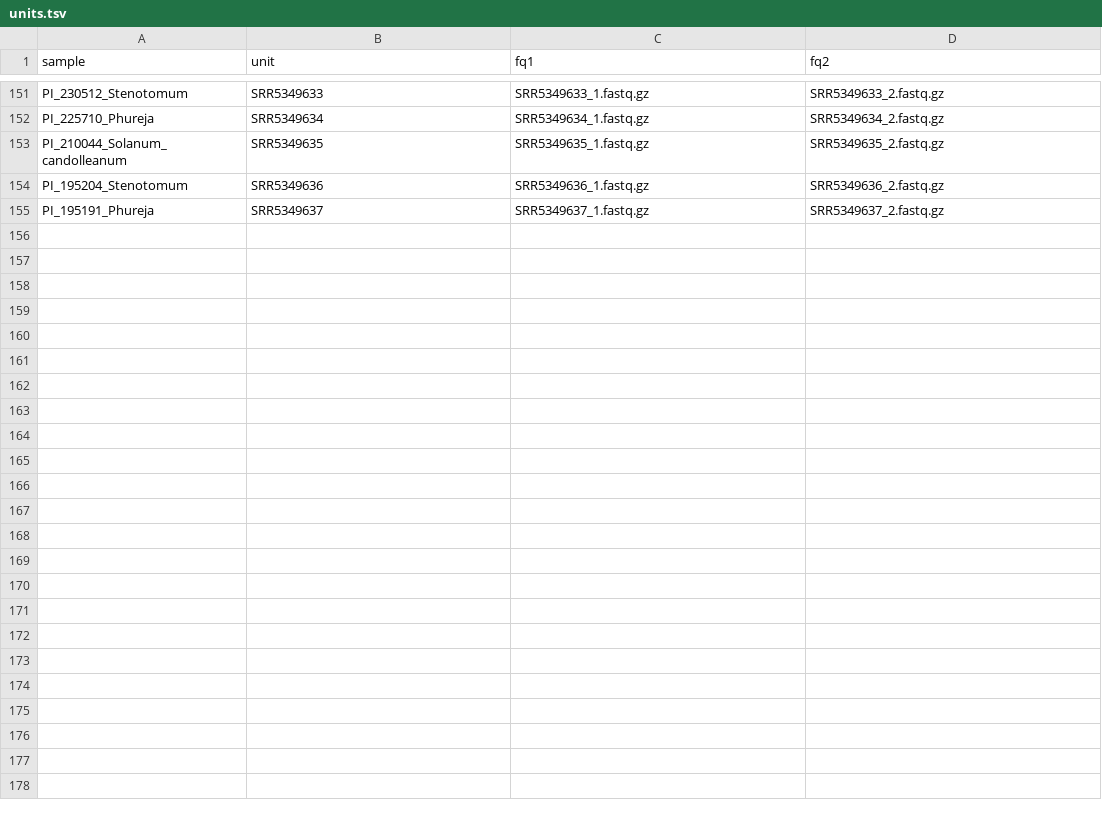
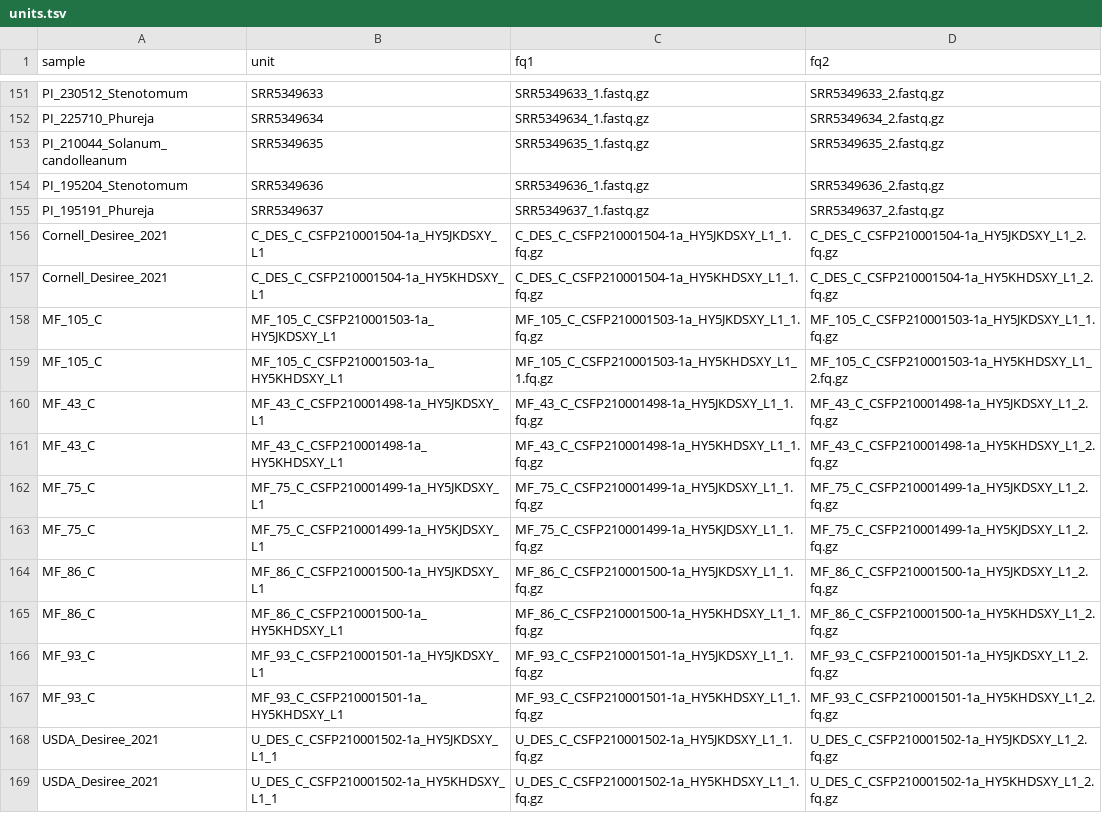
Before and after one commit to kramundson/cerveza, a TSV file: units.tsv, drawn as a sheet; only a part is shown, gaps mark what is left out.

Commit message:
add 2021 novogene samples

```diff
--- a/units.tsv
+++ b/units.tsv
@@ -155 +155,15 @@ PI_195204_Stenotomum	SRR5349636	SRR5349636_1.fastq.gz	SRR5349636_2.fastq.gz
 PI_195191_Phureja	SRR5349637	SRR5349637_1.fastq.gz	SRR5349637_2.fastq.gz
+Cornell_Desiree_2021	C_DES_C_CSFP210001504-1a_HY5JKDSXY_L1	C_DES_C_CSFP210001504-1a_HY5JKDSXY_L1_1.fq.gz	C_DES_C_CSFP210001504-1a_HY5JKDSXY_L1_2.fq.gz
+Cornell_Desiree_2021	C_DES_C_CSFP210001504-1a_HY5KHDSXY_L1	C_DES_C_CSFP210001504-1a_HY5KHDSXY_L1_1.fq.gz	C_DES_C_CSFP210001504-1a_HY5KHDSXY_L1_2.fq.gz
+MF_105_C	MF_105_C_CSFP210001503-1a_HY5JKDSXY_L1	MF_105_C_CSFP210001503-1a_HY5JKDSXY_L1_1.fq.gz	MF_105_C_CSFP210001503-1a_HY5JKDSXY_L1_1.fq.gz
+MF_105_C	MF_105_C_CSFP210001503-1a_HY5KHDSXY_L1	MF_105_C_CSFP210001503-1a_HY5KHDSXY_L1_1.fq.gz	MF_105_C_CSFP210001503-1a_HY5KHDSXY_L1_2.fq.gz
+MF_43_C	MF_43_C_CSFP210001498-1a_HY5JKDSXY_L1	MF_43_C_CSFP210001498-1a_HY5JKDSXY_L1_1.fq.gz	MF_43_C_CSFP210001498-1a_HY5JKDSXY_L1_2.fq.gz
+MF_43_C	MF_43_C_CSFP210001498-1a_HY5KHDSXY_L1	MF_43_C_CSFP210001498-1a_HY5KHDSXY_L1_1.fq.gz	MF_43_C_CSFP210001498-1a_HY5KHDSXY_L1_2.fq.gz
+MF_75_C	MF_75_C_CSFP210001499-1a_HY5JKDSXY_L1	MF_75_C_CSFP210001499-1a_HY5JKDSXY_L1_1.fq.gz	MF_75_C_CSFP210001499-1a_HY5JKDSXY_L1_2.fq.gz
+MF_75_C	MF_75_C_CSFP210001499-1a_HY5KJDSXY_L1	MF_75_C_CSFP210001499-1a_HY5KJDSXY_L1_1.fq.gz	MF_75_C_CSFP210001499-1a_HY5KJDSXY_L1_2.fq.gz
+MF_86_C	MF_86_C_CSFP210001500-1a_HY5JKDSXY_L1	MF_86_C_CSFP210001500-1a_HY5JKDSXY_L1_1.fq.gz	MF_86_C_CSFP210001500-1a_HY5JKDSXY_L1_2.fq.gz
+MF_86_C	MF_86_C_CSFP210001500-1a_HY5KHDSXY_L1	MF_86_C_CSFP210001500-1a_HY5KHDSXY_L1_1.fq.gz	MF_86_C_CSFP210001500-1a_HY5KHDSXY_L1_2.fq.gz
+MF_93_C	MF_93_C_CSFP210001501-1a_HY5JKDSXY_L1	MF_93_C_CSFP210001501-1a_HY5JKDSXY_L1_1.fq.gz	MF_93_C_CSFP210001501-1a_HY5JKDSXY_L1_2.fq.gz
+MF_93_C	MF_93_C_CSFP210001501-1a_HY5KHDSXY_L1	MF_93_C_CSFP210001501-1a_HY5KHDSXY_L1_1.fq.gz	MF_93_C_CSFP210001501-1a_HY5KHDSXY_L1_2.fq.gz
+USDA_Desiree_2021	U_DES_C_CSFP210001502-1a_HY5JKDSXY_L1_1	U_DES_C_CSFP210001502-1a_HY5JKDSXY_L1_1.fq.gz	U_DES_C_CSFP210001502-1a_HY5JKDSXY_L1_2.fq.gz
+USDA_Desiree_2021	U_DES_C_CSFP210001502-1a_HY5KHDSXY_L1_1	U_DES_C_CSFP210001502-1a_HY5KHDSXY_L1_1.fq.gz	U_DES_C_CSFP210001502-1a_HY5KHDSXY_L1_2.fq.gz
```
